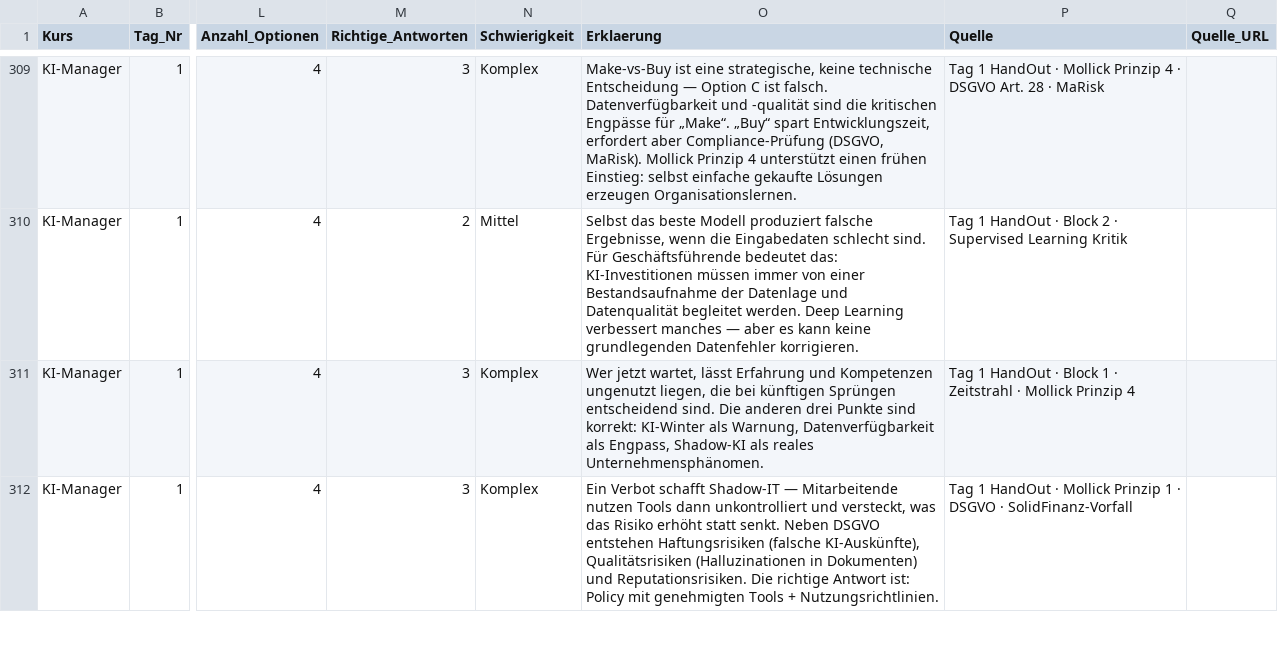
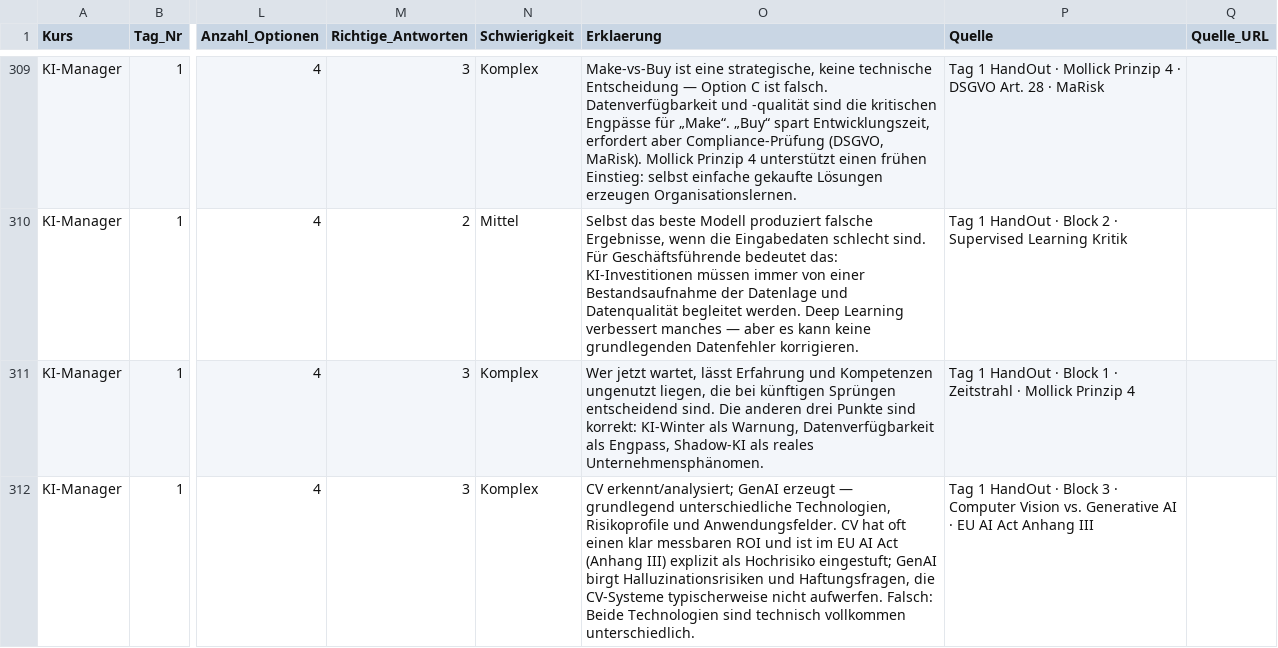
Before and after one commit to NorthDream64/KI_Schulungen_UNO, a CSV file: Kursmaterialien/Quiz_Daten.csv, drawn as a sheet; only a part is shown, gaps mark what is left out; the diff covers the shown part only; the diff names each change by its address in the sheet, - before the commit and + after, or states it on an @@ line.

```diff
--- a/Kursmaterialien/Quiz_Daten.csv
+++ b/Kursmaterialien/Quiz_Daten.csv
-O312 (Erklaerung): Ein Verbot schafft Shadow-IT — Mitarbeitende nutzen Tools dann unkontrolliert und versteckt, was das Risiko erhöht statt senkt. Neben DSGVO entstehen Haftungsrisiken (falsche KI-Auskünfte), Qualitätsrisiken (Halluzinationen in Dokumenten) und Reputationsrisiken. Die richtige Antwort ist: Policy mit genehmigten Tools + Nutzungsrichtlinien.
+O312 (Erklaerung): CV erkennt/analysiert; GenAI erzeugt — grundlegend unterschiedliche Technologien, Risikoprofile und Anwendungsfelder. CV hat oft einen klar messbaren ROI und ist im EU AI Act (Anhang III) explizit als Hochrisiko eingestuft; GenAI birgt Halluzinationsrisiken und Haftungsfragen, die CV-Systeme typischerweise nicht aufwerfen. Falsch: Beide Technologien sind technisch vollkommen unterschiedlich.
-P312 (Quelle): …HandOut · Mollick Prinzip 1 · DSGVO · SolidFinanz-Vorfall
+P312 (Quelle): …HandOut · Block 3 · Computer Vision vs. Generative AI · EU AI Act Anhang III
```
Also changed, not shown: 1 added row and 1 edited cell elsewhere in this file, 1 other file.
